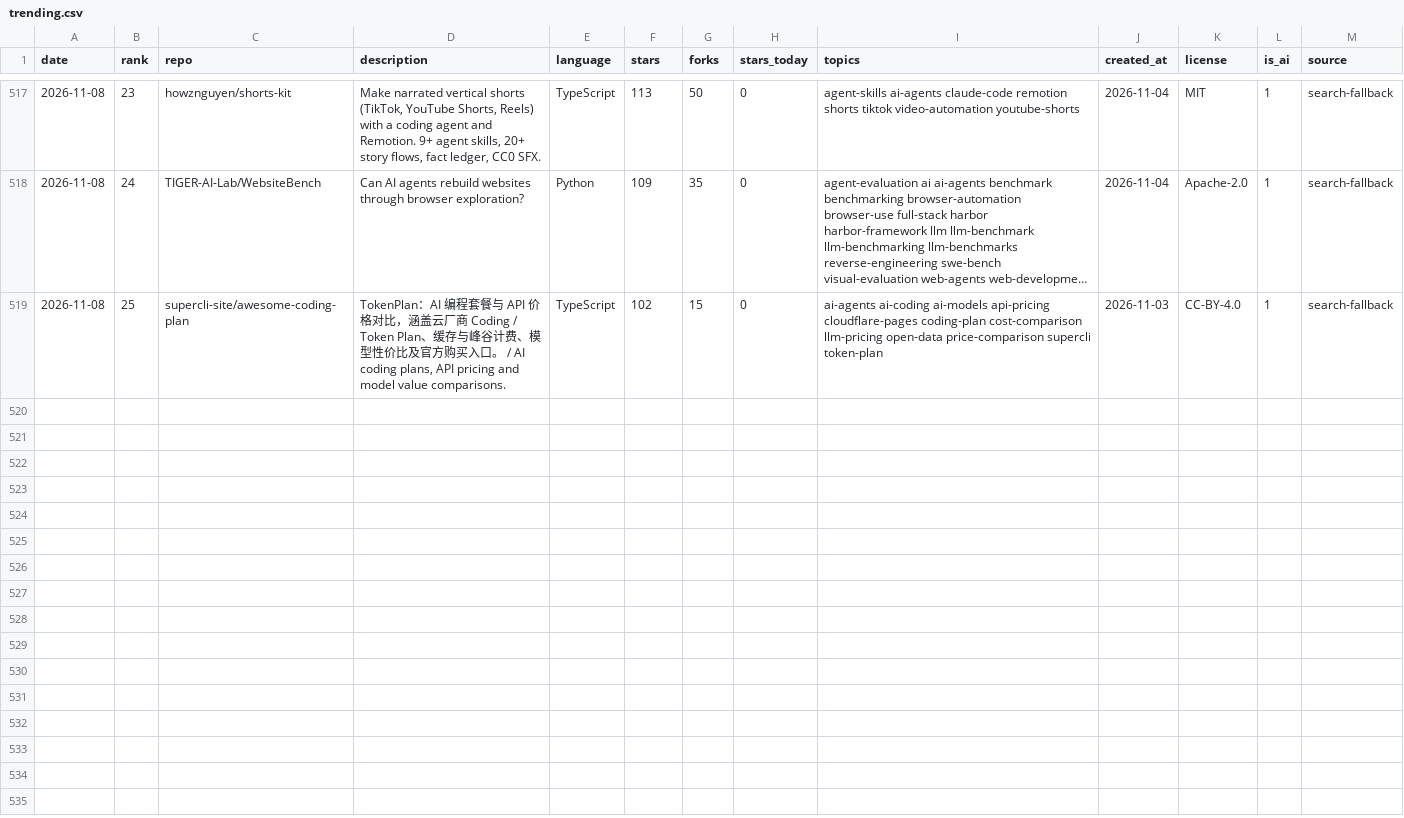
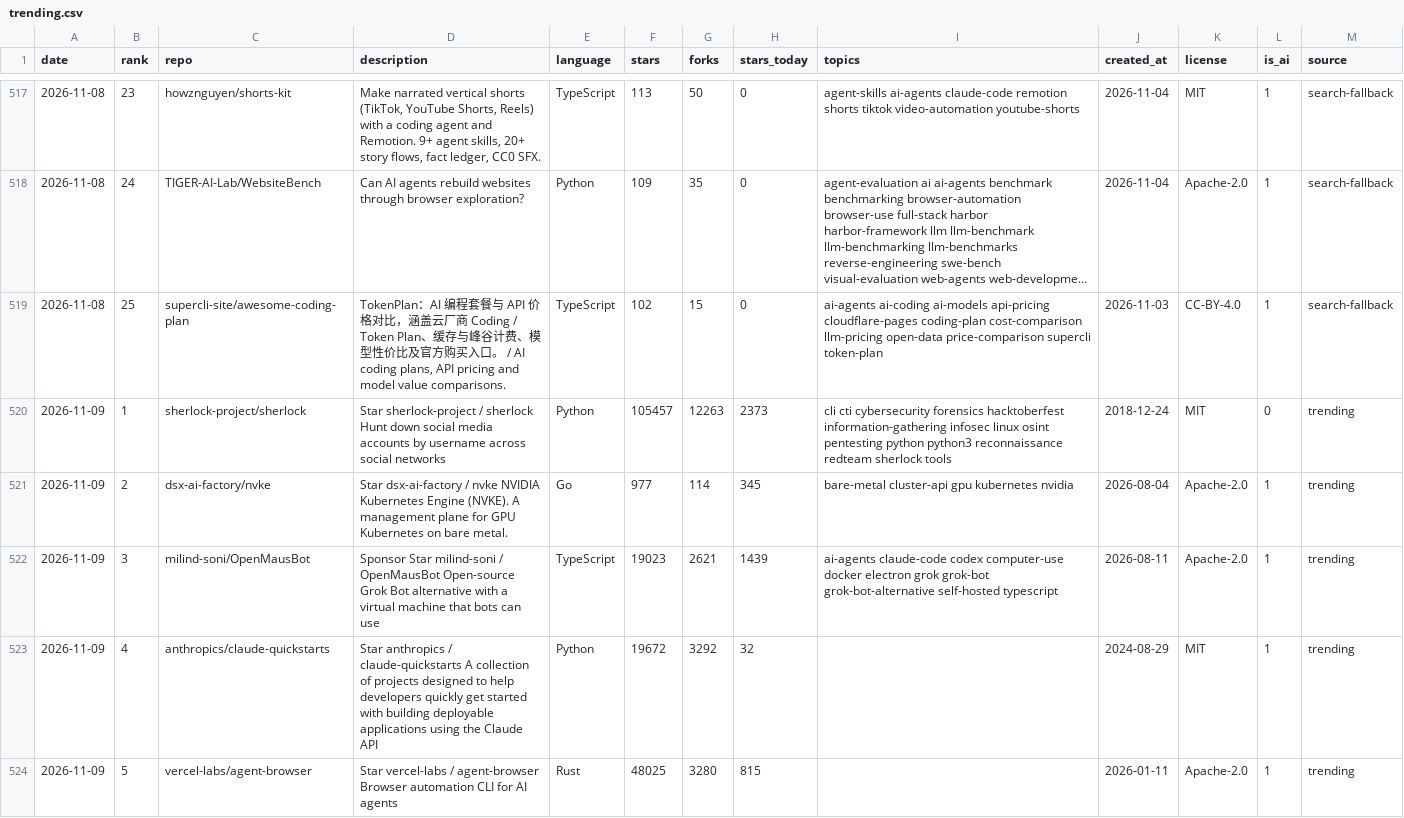
Before and after one commit to arielshakaramiro/trending-ai-repos, a CSV file: data/trending.csv, drawn as a sheet; only a part is shown, gaps mark what is left out; long unchanged cells end in …; the diff covers the shown part only.

Commit message:
trending: snapshot 2026-11-09

```diff
--- a/data/trending.csv
+++ b/data/trending.csv
@@ -519 +519,6 @@ date,rank,repo,description,language,stars,forks,stars_today,topics,created_at,li
 2026-11-08,25,supercli-site/awesome-coding-plan,"TokenPlan：AI 编程套餐与 API 价格对比，涵盖云厂商 Coding / Token Plan、缓存与峰谷计费、模型性价比及官方购买入口。 / AI coding plans, API pricing and model value comparisons.",TypeScript,102,15,0,ai-agents ai-coding ai-models api-pricing cloudflare-pages coding-plan cost-comparison llm-pricing open-data price-comparison supercli token-plan,2026-11-03,CC-BY-4.0,1,search-fallback
+2026-11-09,1,sherlock-project/sherlock,Star sherlock-project / sherlock Hunt down social media accounts by username across social networks,Python,105457,12263,2373,cli cti cybersecurity forensics hacktoberfest information-gathering infosec linux osint pentesting python python3 reconnaissance redteam sherlock tools,2018-12-24,MIT,0,trending
+2026-11-09,2,dsx-ai-factory/nvke,Star dsx-ai-factory / nvke NVIDIA Kubernetes Engine (NVKE). A management plane for GPU Kubernetes on bare metal.,Go,977,114,345,bare-metal cluster-api gpu kubernetes nvidia,2026-08-04,Apache-2.0,1,trending
+2026-11-09,3,milind-soni/OpenMausBot,Sponsor Star milind-soni / OpenMausBot Open-source Grok Bot alternative with a virtual machine that bots can use,TypeScript,19023,2621,1439,ai-agents claude-code codex computer-use docker electron grok grok-bot grok-bot-alternative self-hosted typescript,2026-08-11,Apache-2.0,1,trending
+2026-11-09,4,anthropics/claude-quickstarts,Star anthropics / claude-quickstarts A collection of projects designed to help developers quickly get started with building deployable applications using the Claude API,Python,19672,3292,32,,2024-08-29,MIT,1,trending
+2026-11-09,5,vercel-labs/agent-browser,Star vercel-labs / agent-browser Browser automation CLI for AI agents,Rust,48025,3280,815,,2026-01-11,Apache-2.0,1,trending
```
Also changed, not shown: 4 added rows elsewhere in this file, 6 other files.
